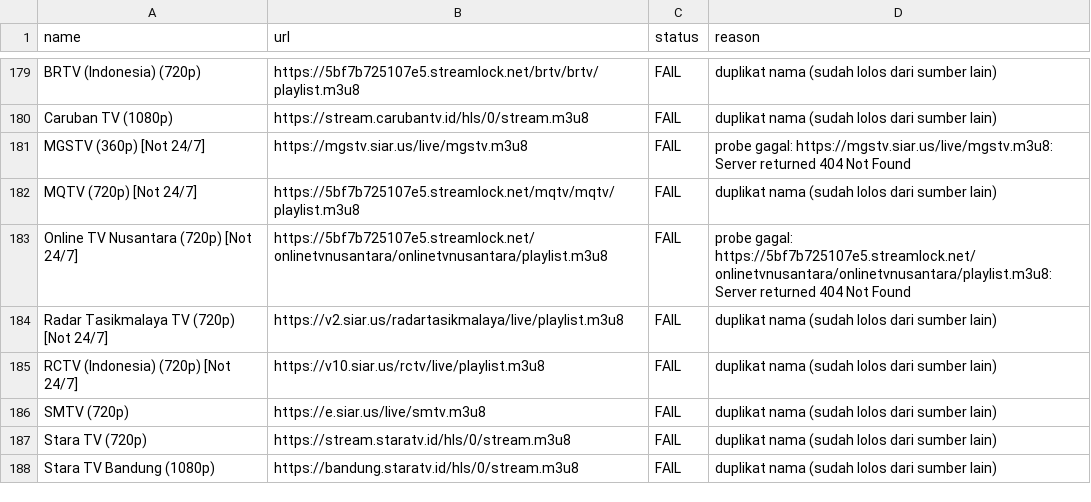
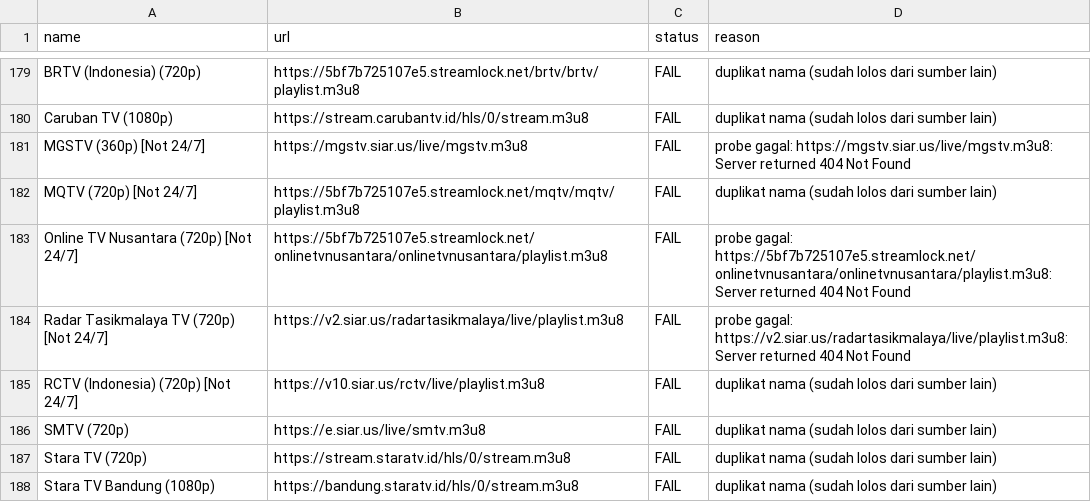
Before and after one commit to yositapjani/iptv-indonesia, a CSV file: report.csv, drawn as a sheet; only a part is shown, gaps mark what is left out; the diff covers the shown part only.

Commit message:
M3U terverifikasi harian: channel lolos tes gambar+suara di Nemo

```diff
--- a/report.csv
+++ b/report.csv
@@ -183,3 +183,3 @@ MQTV (720p) [Not 24/7],https://5bf7b725107e5.streamlock.net/mqtv/mqtv/playlist.m
 Online TV Nusantara (720p) [Not 24/7],https://5bf7b725107e5.streamlock.net/onlinetvnusantara/onlinetvnusantara/playlist.m3u8,FAIL,probe gagal: https://5bf7b725107e5.streamlock.net/onlinetvnusantara/onlinetvnusantara/playlist.m3u8: Server returned 404 Not Found
-Radar Tasikmalaya TV (720p) [Not 24/7],https://v2.siar.us/radartasikmalaya/live/playlist.m3u8,FAIL,duplikat nama (sudah lolos dari sumber lain)
+Radar Tasikmalaya TV (720p) [Not 24/7],https://v2.siar.us/radartasikmalaya/live/playlist.m3u8,FAIL,probe gagal: https://v2.siar.us/radartasikmalaya/live/playlist.m3u8: Server returned 404 Not Found
 RCTV (Indonesia) (720p) [Not 24/7],https://v10.siar.us/rctv/live/playlist.m3u8,FAIL,duplikat nama (sudah lolos dari sumber lain)
```
Also changed, not shown: 3 added rows, 3 removed rows and 3 edited cells elsewhere in this file, 1 other file.
